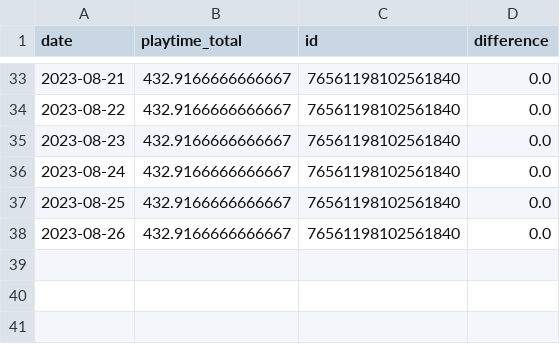
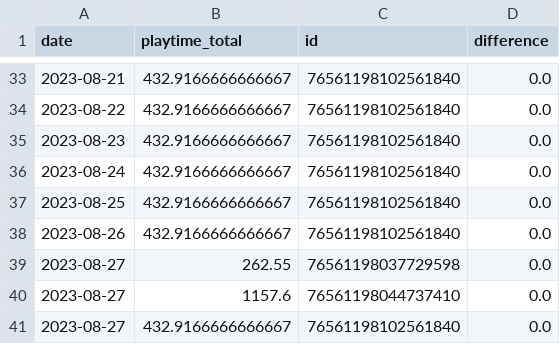
Before and after one commit to ajhalling/mwii-time-tracker, a CSV file: dash/data/data.csv, drawn as a sheet; only a part is shown, gaps mark what is left out; the diff names each change by its address in the sheet, - before the commit and + after, or states it on an @@ line.

Commit message:
Update: Sun 08/27/2023 from HTPC

```diff
--- a/dash/data/data.csv
+++ b/dash/data/data.csv
+row 39: 2023-08-27 | 262.55 | 76561198037729598 | 0.0
+row 40: 2023-08-27 | 1157.6 | 76561198044737410 | 0.0
+row 41: 2023-08-27 | 432.9166666666667 | 76561198102561840 | 0.0
```
